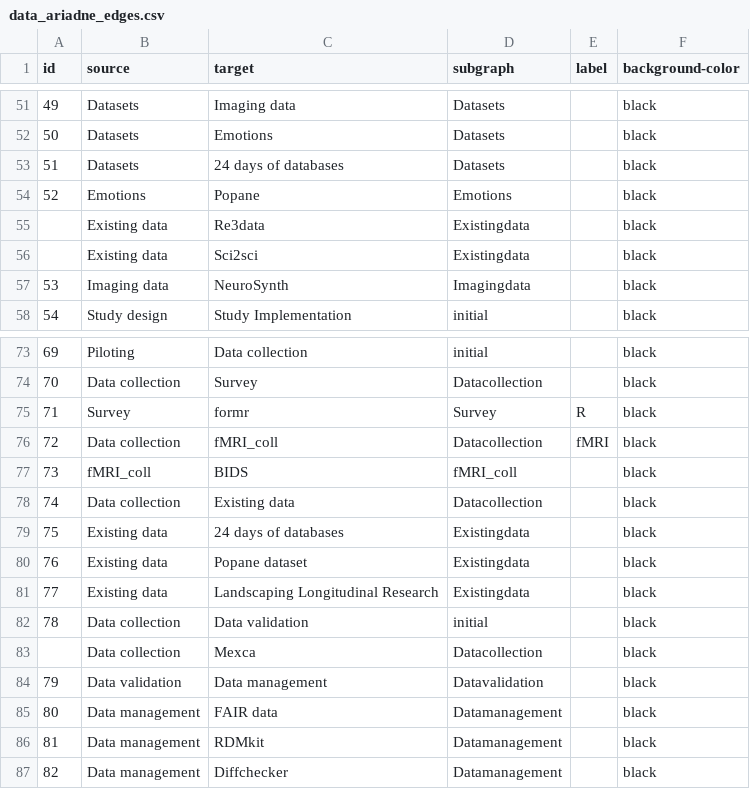
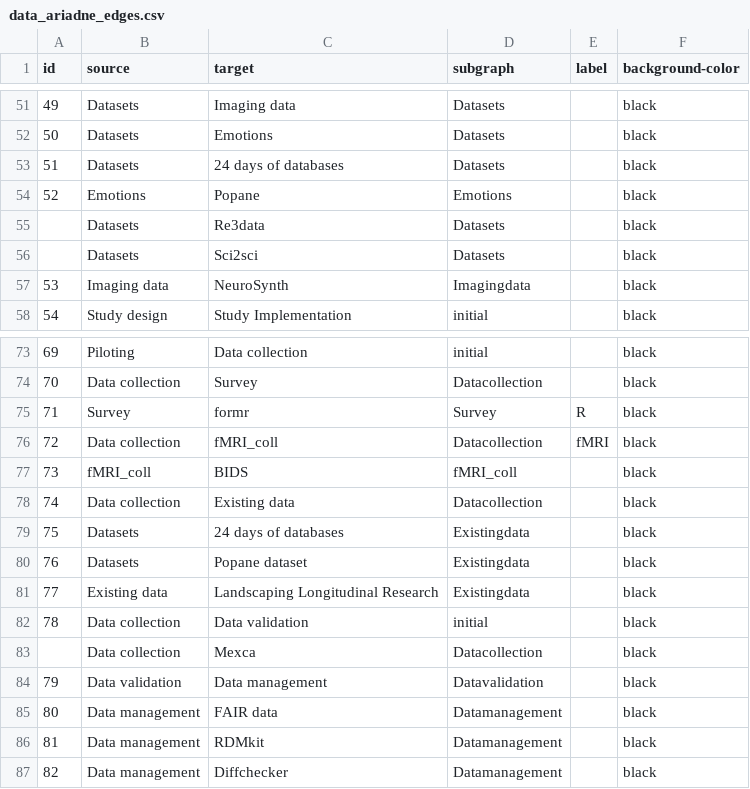
Before and after one commit to IGOR-bioDGPs/ARIADNE, a CSV file: testbook/data/data_ariadne_edges.csv, drawn as a sheet; only a part is shown, gaps mark what is left out.

Commit message:
Update data_ariadne_edges.csv

```diff
--- a/testbook/data/data_ariadne_edges.csv
+++ b/testbook/data/data_ariadne_edges.csv
@@ -54,4 +54,4 @@ id;source;target;subgraph;label;background-color
 52;Emotions;Popane;Emotions;;black
-;Existing data;Re3data;Existingdata;;black
-;Existing data;Sci2sci;Existingdata;;black
+;Datasets;Re3data;Datasets;;black
+;Datasets;Sci2sci;Datasets;;black
 53;Imaging data;NeuroSynth;Imagingdata;;black
@@ -78,4 +78,4 @@ id;source;target;subgraph;label;background-color
 74;Data collection;Existing data;Datacollection;;black
-75;Existing data;24 days of databases;Existingdata;;black
-76;Existing data;Popane dataset;Existingdata;;black
+75;Datasets;24 days of databases;Existingdata;;black
+76;Datasets;Popane dataset;Existingdata;;black
 77;Existing data;Landscaping Longitudinal Research;Existingdata;;black
```
